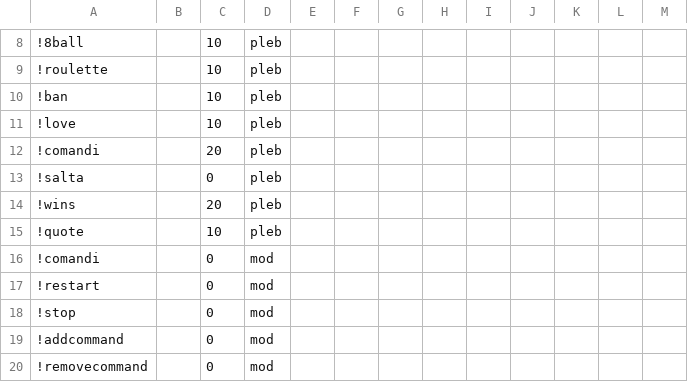
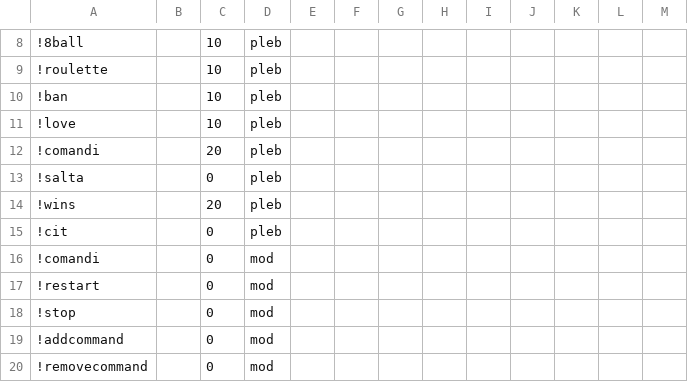
Before and after one commit to pinasu/BotAna, a CSV file: commands.csv, drawn as a sheet; only a part is shown, gaps mark what is left out.

```diff
--- a/commands.csv
+++ b/commands.csv
@@ -14,3 +14,3 @@
 !wins;;20;pleb
-!quote;;10;pleb
+!cit;;0;pleb
 !comandi;;0;mod
```
Also changed, not shown: 3 other files.
